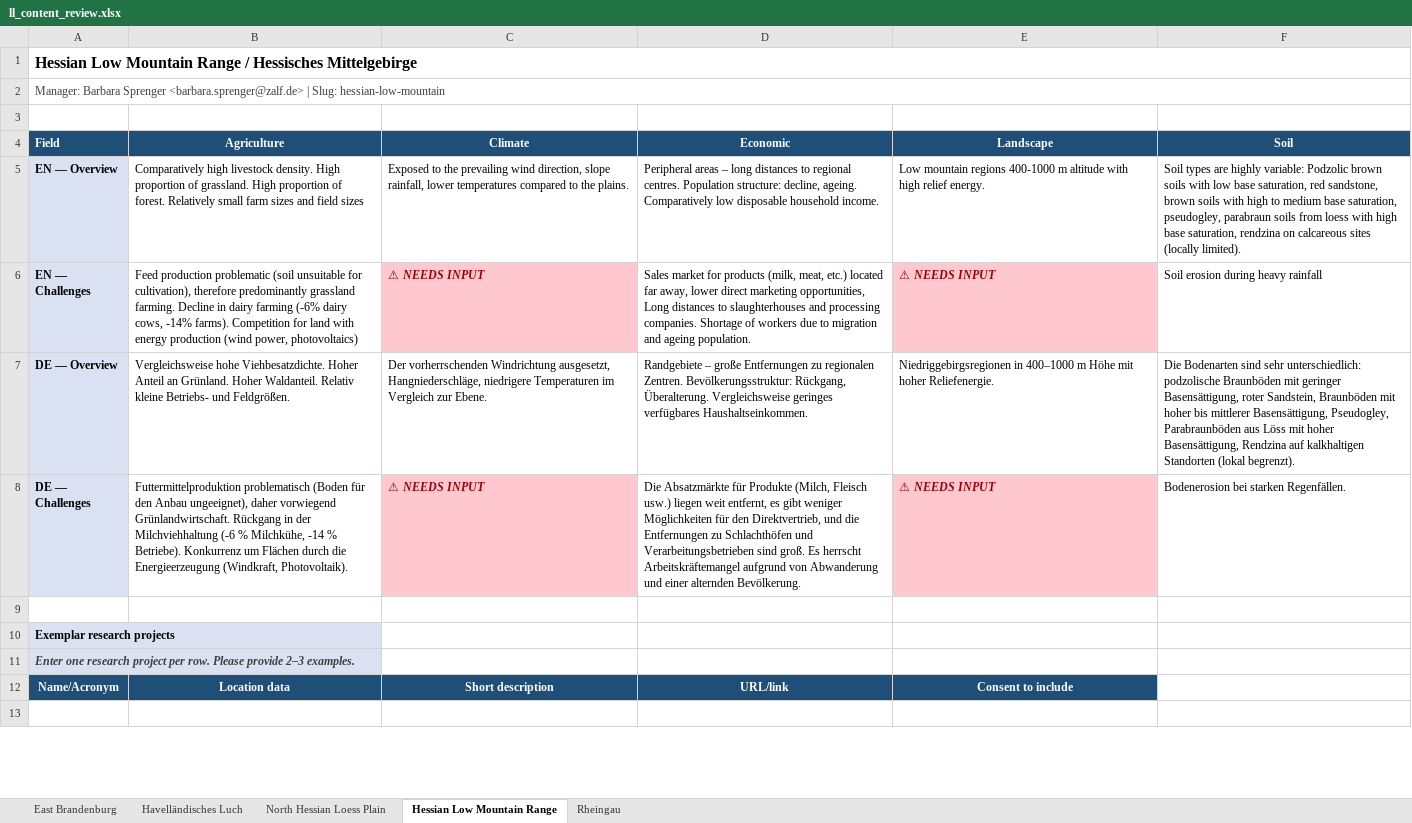
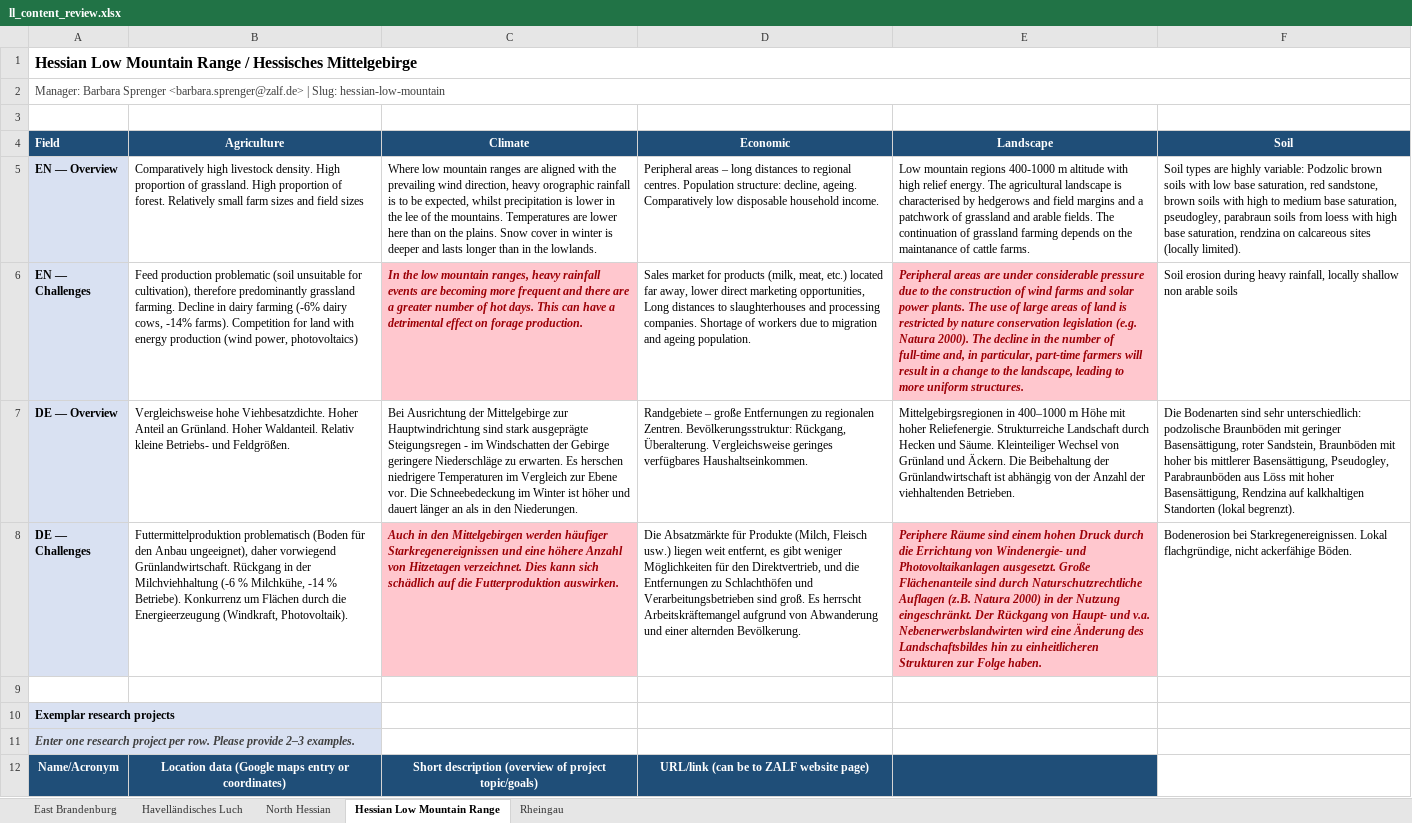
Before and after one commit to zalf-lli/living-lab-explorer, an Excel workbook: data/ll_content_review.xlsx, sheet Hessian Low Mountain Range, drawn as a sheet; only a part is shown; values as stored, in another font and other column widths than the file's, no borders; removed rows and columns are numbered as before the commit, all else as after; the diff covers the shown part only; the diff names each change by its address in the sheet, - before the commit and + after, or states it on an @@ line.

```diff
--- a/data/ll_content_review.xlsx (sheet Hessian Low Mountain Range)
+++ b/data/ll_content_review.xlsx (sheet Hessian Low Mountain Range)
-sheet tab: North Hessian Loess Plain
+sheet tab: North Hessian
-C5 (Climate): Exposed to the prevailing wind direction, slope rainfall, lower temperatures compared to the plains.
+C5 (Climate): Where low mountain ranges are aligned with the prevailing wind direction, heavy orographic rainfall is to be expected, whilst precipitation is lower in the lee of the mountains. Temperatures are lower here than on the plains. Snow cover in winter is deeper and lasts longer than in the lowlands.
-E5 (Landscape): …relief energy.
+E5 (Landscape): …relief energy. The agricultural landscape is characterised by hedgerows and field margins and a patchwork of grassland and arable fields. The continuation of grassland farming depends on the maintanance of cattle farms.
-C6 (Climate): ⚠ NEEDS INPUT
+C6 (Climate): In the low mountain ranges, heavy rainfall events are becoming more frequent and there are a greater number of hot days. This can have a detrimental effect on forage production.
-E6 (Landscape): ⚠ NEEDS INPUT
+E6 (Landscape): Peripheral areas are under considerable pressure due to the construction of wind farms and solar power plants. The use of large areas of land is restricted by nature conservation legislation (e.g. Natura 2000). The decline in the number of full-time and, in particular, part-time farmers will result in a change to the landscape, leading to more uniform structures.
-F6 (Soil): …during heavy rainfall
+F6 (Soil): …during heavy rainfall, locally shallow non arable soils
-C7 (Climate): Der vorherrschenden Windrichtung ausgesetzt, Hangniederschläge, niedrigere Temperaturen im Vergleich zur Ebene.
+C7 (Climate): Bei Ausrichtung der Mittelgebirge zur Hauptwindrichtung sind stark ausgeprägte Steigungsregen - im Windschatten der Gebirge geringere Niederschläge zu erwarten. Es herschen niedrigere Temperaturen im Vergleich zur Ebene vor. Die Schneebedeckung im Winter ist höher und dauert länger an als in den Niederungen.
-E7 (Landscape): Niedriggebirgsregionen in 400–1000 m Höhe mit hoher Reliefenergie.
+E7 (Landscape): Mittelgebirgsregionen in 400–1000 m Höhe mit hoher Reliefenergie. Strukturreiche Landschaft durch Hecken und Säume. Kleinteiliger Wechsel von Grünland und Äckern. Die Beibehaltung der Grünlandwirtschaft ist abhängig von der Anzahl der viehhaltenden Betrieben.
-C8 (Climate): ⚠ NEEDS INPUT
+C8 (Climate): Auch in den Mittelgebirgen werden häufiger Starkregenereignissen und eine höhere Anzahl von Hitzetagen verzeichnet. Dies kann sich schädlich auf die Futterproduktion auswirken.
-E8 (Landscape): ⚠ NEEDS INPUT
+E8 (Landscape): Periphere Räume sind einem hohen Druck durch die Errichtung von Windenergie- und Photovoltaikanlagen ausgesetzt. Große Flächenanteile sind durch Naturschutzrechtliche Auflagen (z.B. Natura 2000) in der Nutzung eingeschränkt. Der Rückgang von Haupt- und v.a. Nebenerwerbslandwirten wird eine Änderung des Landschaftsbildes hin zu einheitlicheren Strukturen zur Folge haben.
-F8 (Soil): Bodenerosion bei starken Regenfällen.
+F8 (Soil): Bodenerosion bei Starkregenereignissen. Lokal flachgründige, nicht ackerfähige Böden.
-row 12: Name/Acronym | Location data | Short description | URL/link | Consent to include
-row 12: (empty)
+row 12: Name/Acronym | Location data (Google maps entry or coordinates) | Short description (overview of project topic/goals) | URL/link (can be to ZALF website page)
-A12:E12 fill: none
+A12:E12 fill: #1F4E78
```
Also changed, not shown: 2 added rows and 6 edited cells elsewhere in this sheet, sheet Rheingau, sheet East Brandenburg, sheet Havelländisches Luch, sheet North Hessian, 53 other files.
